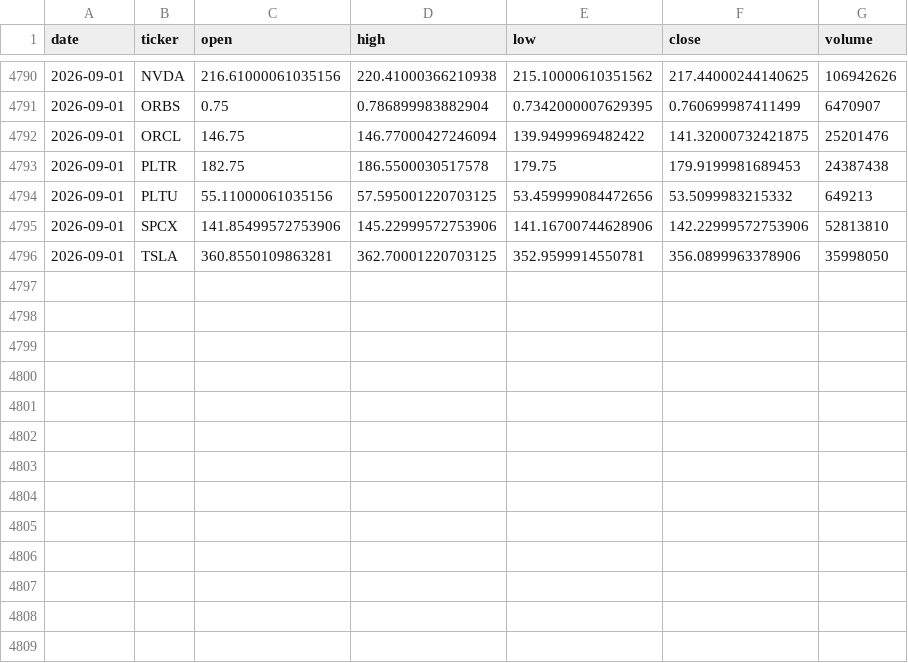
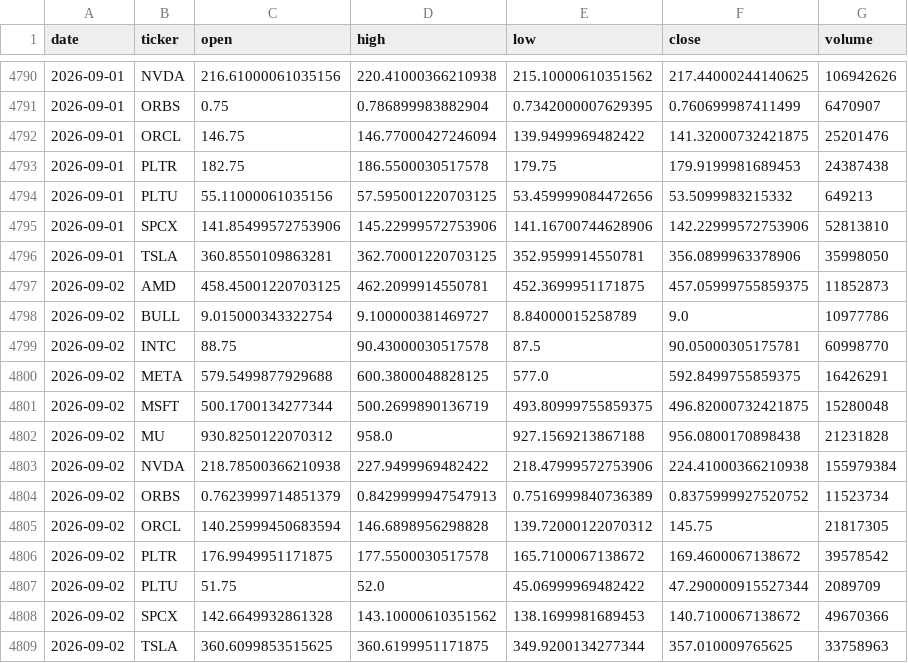
Before and after one commit to cyyaddsg-git/i004-market-bars, a CSV file: data/bars.csv, drawn as a sheet; only a part is shown, gaps mark what is left out.

Commit message:
bars: 2026-09-02

```diff
--- a/data/bars.csv
+++ b/data/bars.csv
@@ -4796 +4796,14 @@ date,ticker,open,high,low,close,volume
 2026-09-01,TSLA,360.8550109863281,362.70001220703125,352.9599914550781,356.0899963378906,35998050
+2026-09-02,AMD,458.45001220703125,462.2099914550781,452.3699951171875,457.05999755859375,11852873
+2026-09-02,BULL,9.015000343322754,9.100000381469727,8.84000015258789,9.0,10977786
+2026-09-02,INTC,88.75,90.43000030517578,87.5,90.05000305175781,60998770
+2026-09-02,META,579.5499877929688,600.3800048828125,577.0,592.8499755859375,16426291
+2026-09-02,MSFT,500.1700134277344,500.2699890136719,493.80999755859375,496.82000732421875,15280048
+2026-09-02,MU,930.8250122070312,958.0,927.1569213867188,956.0800170898438,21231828
+2026-09-02,NVDA,218.78500366210938,227.9499969482422,218.47999572753906,224.41000366210938,155979384
+2026-09-02,ORBS,0.7623999714851379,0.8429999947547913,0.7516999840736389,0.8375999927520752,11523734
+2026-09-02,ORCL,140.25999450683594,146.6898956298828,139.72000122070312,145.75,21817305
+2026-09-02,PLTR,176.9949951171875,177.5500030517578,165.7100067138672,169.4600067138672,39578542
+2026-09-02,PLTU,51.75,52.0,45.06999969482422,47.290000915527344,2089709
+2026-09-02,SPCX,142.6649932861328,143.10000610351562,138.1699981689453,140.7100067138672,49670366
+2026-09-02,TSLA,360.6099853515625,360.6199951171875,349.9200134277344,357.010009765625,33758963
```
